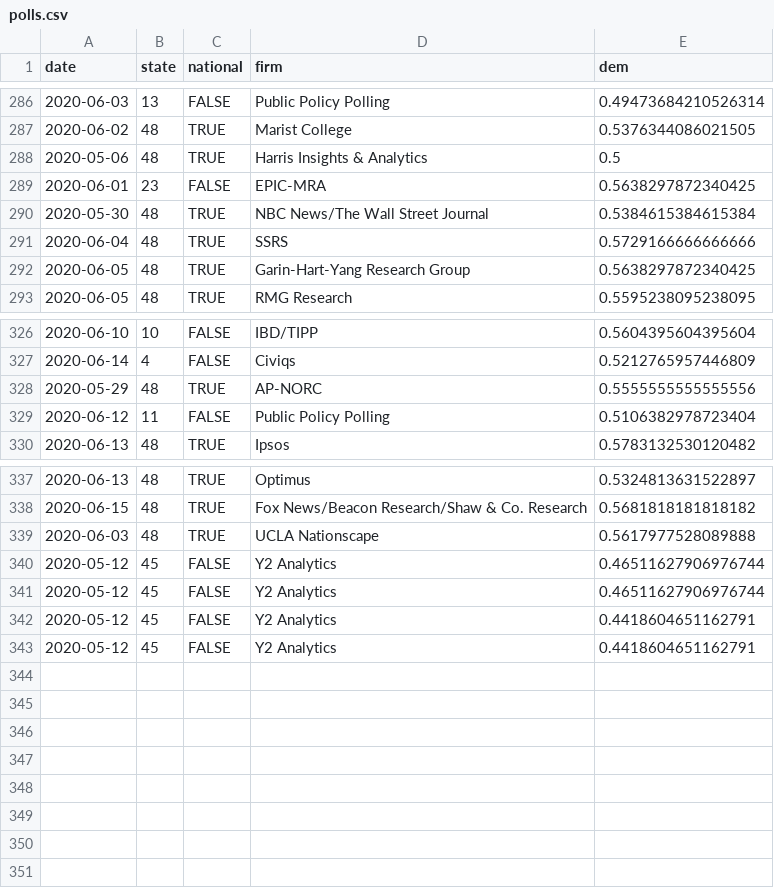
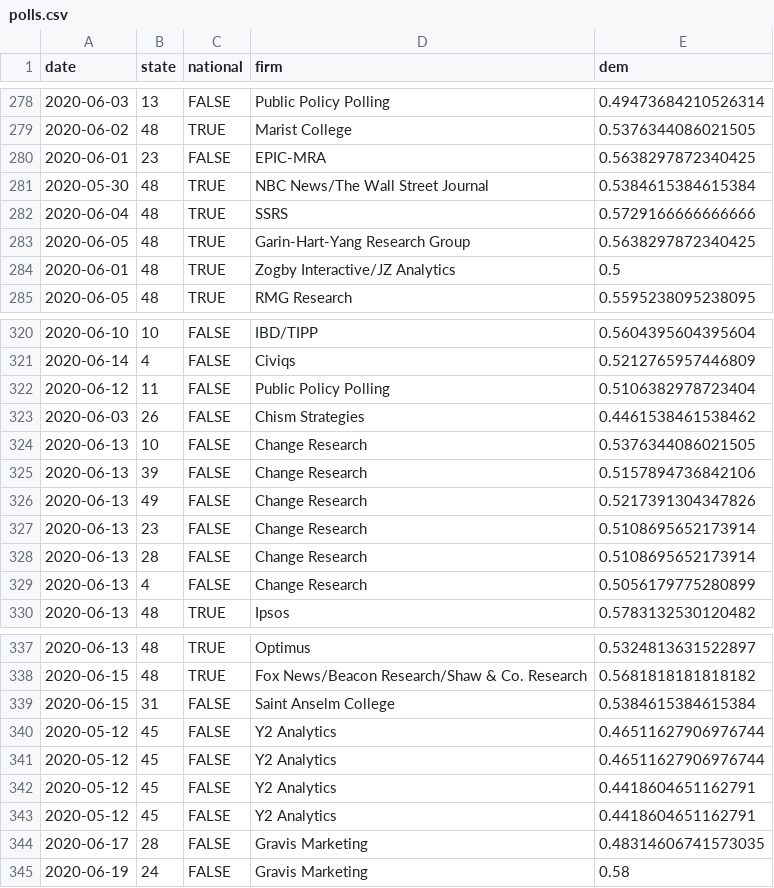
Before and after one commit to CoryMcCartan/president, a CSV file: docs/polls.csv, drawn as a sheet; only a part is shown, gaps mark what is left out; the diff covers the shown part only.

```diff
--- a/docs/polls.csv
+++ b/docs/polls.csv
@@ -287,3 +279,2 @@ date,state,national,firm,dem
 2020-06-02,48,TRUE,Marist College,0.5376344086021505
-2020-05-06,48,TRUE,Harris Insights & Analytics,0.5
 2020-06-01,23,FALSE,EPIC-MRA,0.5638297872340425
@@ -292,2 +283,3 @@ date,state,national,firm,dem
 2020-06-05,48,TRUE,Garin-Hart-Yang Research Group,0.5638297872340425
+2020-06-01,48,TRUE,Zogby Interactive/JZ Analytics,0.5
 2020-06-05,48,TRUE,RMG Research,0.5595238095238095
@@ -327,4 +321,10 @@ date,state,national,firm,dem
 2020-06-14,4,FALSE,Civiqs,0.5212765957446809
-2020-05-29,48,TRUE,AP-NORC,0.5555555555555556
 2020-06-12,11,FALSE,Public Policy Polling,0.5106382978723404
+2020-06-03,26,FALSE,Chism Strategies,0.4461538461538462
+2020-06-13,10,FALSE,Change Research,0.5376344086021505
+2020-06-13,39,FALSE,Change Research,0.5157894736842106
+2020-06-13,49,FALSE,Change Research,0.5217391304347826
+2020-06-13,23,FALSE,Change Research,0.5108695652173914
+2020-06-13,28,FALSE,Change Research,0.5108695652173914
+2020-06-13,4,FALSE,Change Research,0.5056179775280899
 2020-06-13,48,TRUE,Ipsos,0.5783132530120482
@@ -338,3 +338,3 @@ date,state,national,firm,dem
 2020-06-15,48,TRUE,Fox News/Beacon Research/Shaw & Co. Research,0.5681818181818182
-2020-06-03,48,TRUE,UCLA Nationscape,0.5617977528089888
+2020-06-15,31,FALSE,Saint Anselm College,0.5384615384615384
 2020-05-12,45,FALSE,Y2 Analytics,0.46511627906976744
@@ -343 +343,3 @@ date,state,national,firm,dem
 2020-05-12,45,FALSE,Y2 Analytics,0.4418604651162791
+2020-06-17,28,FALSE,Gravis Marketing,0.48314606741573035
+2020-06-19,24,FALSE,Gravis Marketing,0.58
```
Also changed, not shown: 3 added rows and 9 removed rows elsewhere in this file, docs/history.csv, docs/state_history.csv, 2 other files.
